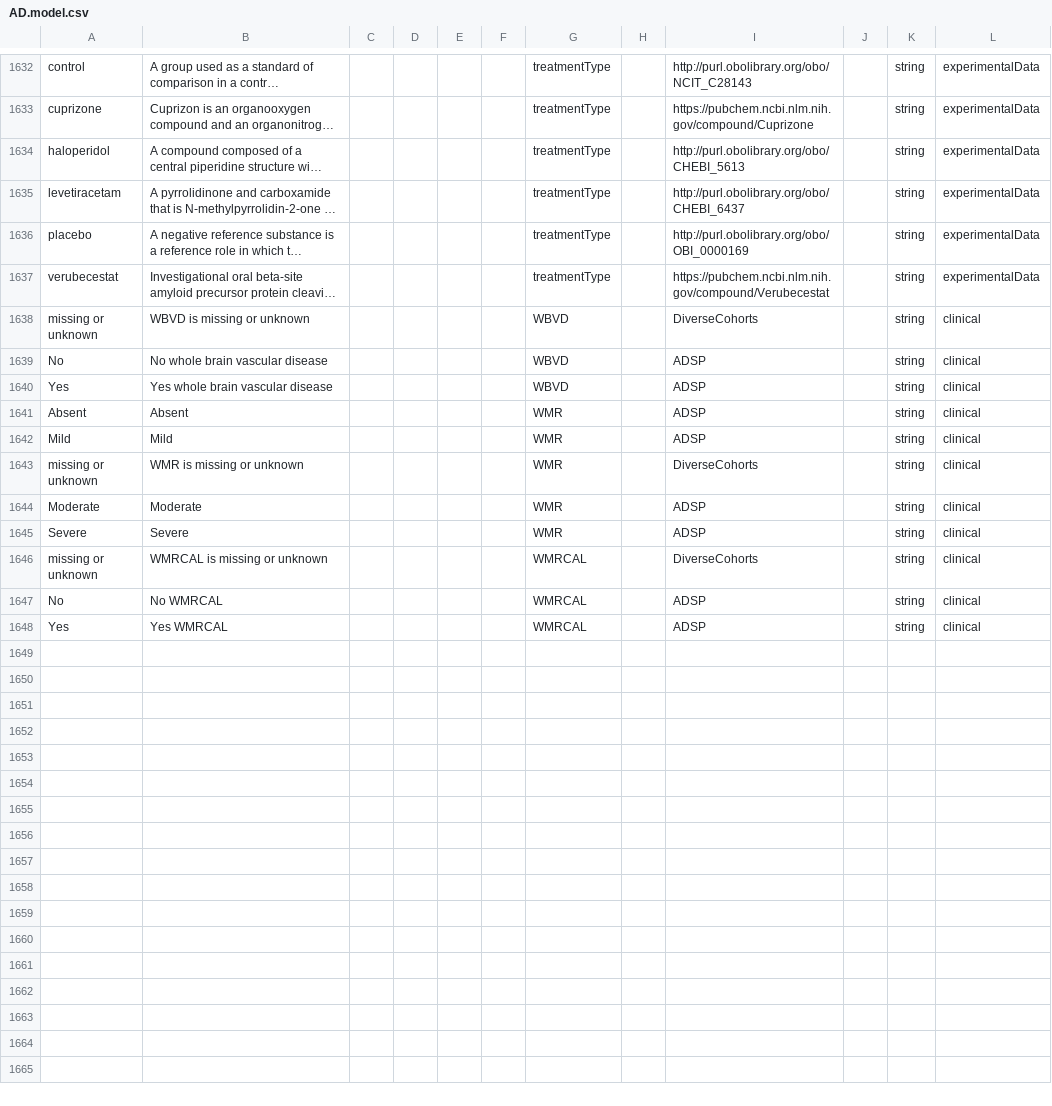
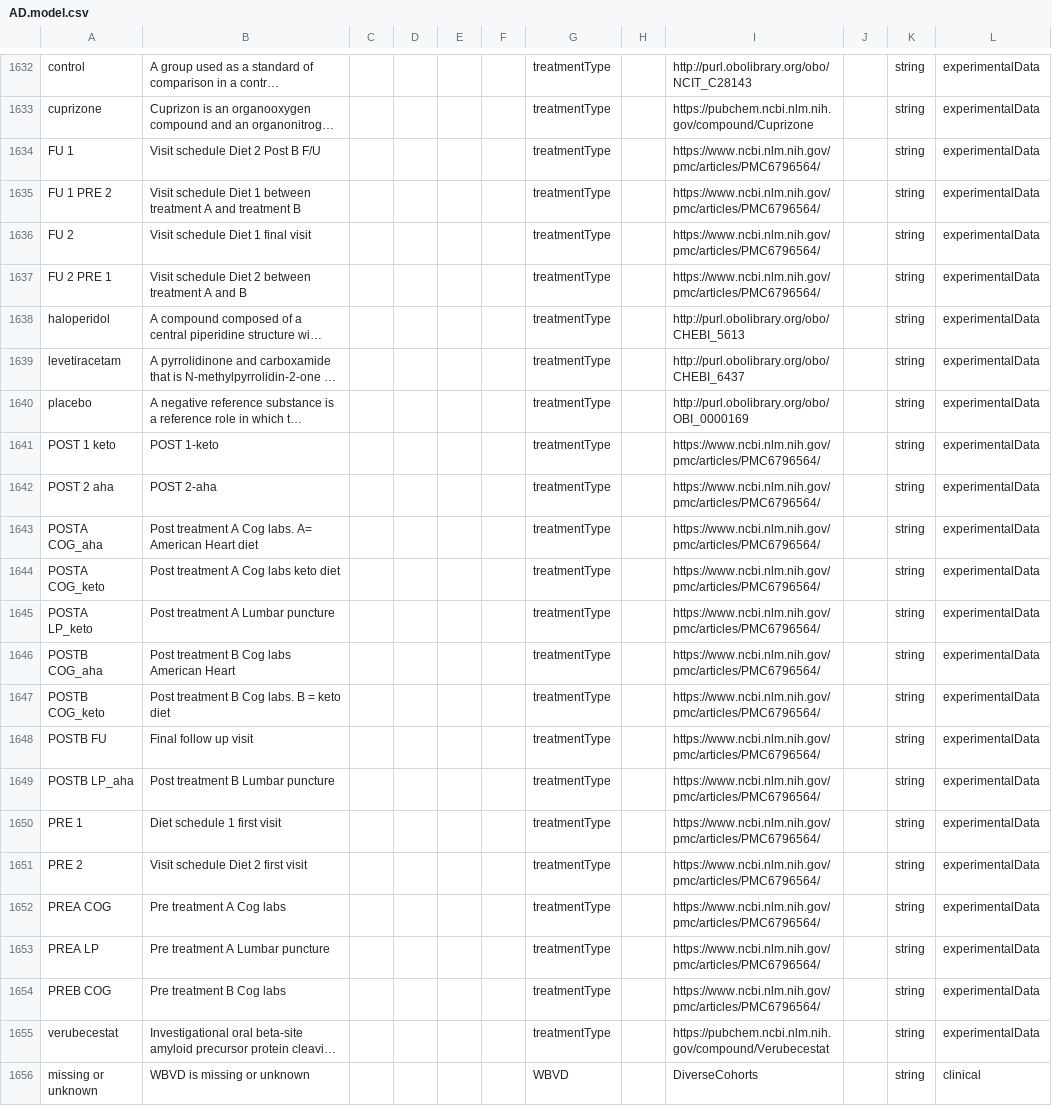
Before and after one commit to adknowledgeportal/data-models, a CSV file: AD.model.csv, drawn as a sheet; only a part is shown, gaps mark what is left out; the shorter side is filled out with more unchanged rows; long unchanged cells end in …; the diff names each change by its address in the sheet, - before the commit and + after, or states it on an @@ line.

Commit message:
GitHub Action: assemble *.model.csv from modules directory

```diff
--- a/AD.model.csv
+++ b/AD.model.csv
+row 1634: FU 1 | Visit schedule Diet 2 Post B F/U |  |  |  |  | treatmentType |  | https://www.ncbi.nlm.nih.gov/pmc/articles/PMC6796564/ |  | string | experimentalData
+row 1635: FU 1 PRE 2 | Visit schedule Diet 1 between treatment A and treatment B |  |  |  |  | treatmentType |  | https://www.ncbi.nlm.nih.gov/pmc/articles/PMC6796564/ |  | string | experimentalData
+row 1636: FU 2 | Visit schedule Diet 1 final visit |  |  |  |  | treatmentType |  | https://www.ncbi.nlm.nih.gov/pmc/articles/PMC6796564/ |  | string | experimentalData
+row 1637: FU 2 PRE 1 | Visit schedule Diet 2 between treatment A and B |  |  |  |  | treatmentType |  | https://www.ncbi.nlm.nih.gov/pmc/articles/PMC6796564/ |  | string | experimentalData
+row 1641: POST 1 keto | POST 1-keto |  |  |  |  | treatmentType |  | https://www.ncbi.nlm.nih.gov/pmc/articles/PMC6796564/ |  | string | experimentalData
+row 1642: POST 2 aha | POST 2-aha |  |  |  |  | treatmentType |  | https://www.ncbi.nlm.nih.gov/pmc/articles/PMC6796564/ |  | string | experimentalData
+row 1643: POSTA COG_aha | Post treatment A Cog labs. A= American Heart diet |  |  |  |  | treatmentType |  | https://www.ncbi.nlm.nih.gov/pmc/articles/PMC6796564/ |  | string | experimentalData
+row 1644: POSTA COG_keto | Post treatment A Cog labs keto diet |  |  |  |  | treatmentType |  | https://www.ncbi.nlm.nih.gov/pmc/articles/PMC6796564/ |  | string | experimentalData
+row 1645: POSTA LP_keto | Post treatment A Lumbar puncture |  |  |  |  | treatmentType |  | https://www.ncbi.nlm.nih.gov/pmc/articles/PMC6796564/ |  | string | experimentalData
+row 1646: POSTB COG_aha | Post treatment B Cog labs American Heart |  |  |  |  | treatmentType |  | https://www.ncbi.nlm.nih.gov/pmc/articles/PMC6796564/ |  | string | experimentalData
+row 1647: POSTB COG_keto | Post treatment B Cog labs. B = keto diet |  |  |  |  | treatmentType |  | https://www.ncbi.nlm.nih.gov/pmc/articles/PMC6796564/ |  | string | experimentalData
+row 1648: POSTB FU | Final follow up visit |  |  |  |  | treatmentType |  | https://www.ncbi.nlm.nih.gov/pmc/articles/PMC6796564/ |  | string | experimentalData
+row 1649: POSTB LP_aha | Post treatment B Lumbar puncture |  |  |  |  | treatmentType |  | https://www.ncbi.nlm.nih.gov/pmc/articles/PMC6796564/ |  | string | experimentalData
+row 1650: PRE 1 | Diet schedule 1 first visit |  |  |  |  | treatmentType |  | https://www.ncbi.nlm.nih.gov/pmc/articles/PMC6796564/ |  | string | experimentalData
+row 1651: PRE 2 | Visit schedule Diet 2 first visit |  |  |  |  | treatmentType |  | https://www.ncbi.nlm.nih.gov/pmc/articles/PMC6796564/ |  | string | experimentalData
+row 1652: PREA COG | Pre treatment A Cog labs |  |  |  |  | treatmentType |  | https://www.ncbi.nlm.nih.gov/pmc/articles/PMC6796564/ |  | string | experimentalData
+row 1653: PREA LP | Pre treatment A Lumbar puncture |  |  |  |  | treatmentType |  | https://www.ncbi.nlm.nih.gov/pmc/articles/PMC6796564/ |  | string | experimentalData
+row 1654: PREB COG | Pre treatment B Cog labs |  |  |  |  | treatmentType |  | https://www.ncbi.nlm.nih.gov/pmc/articles/PMC6796564/ |  | string | experimentalData
```
